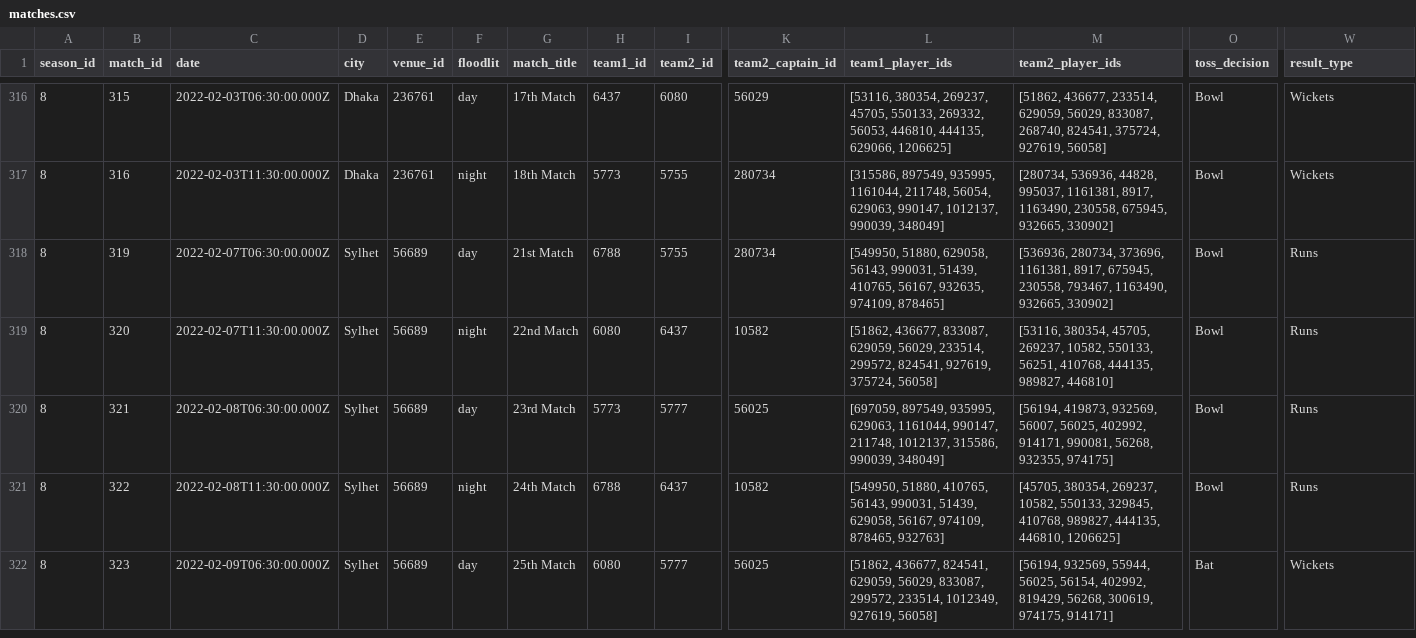
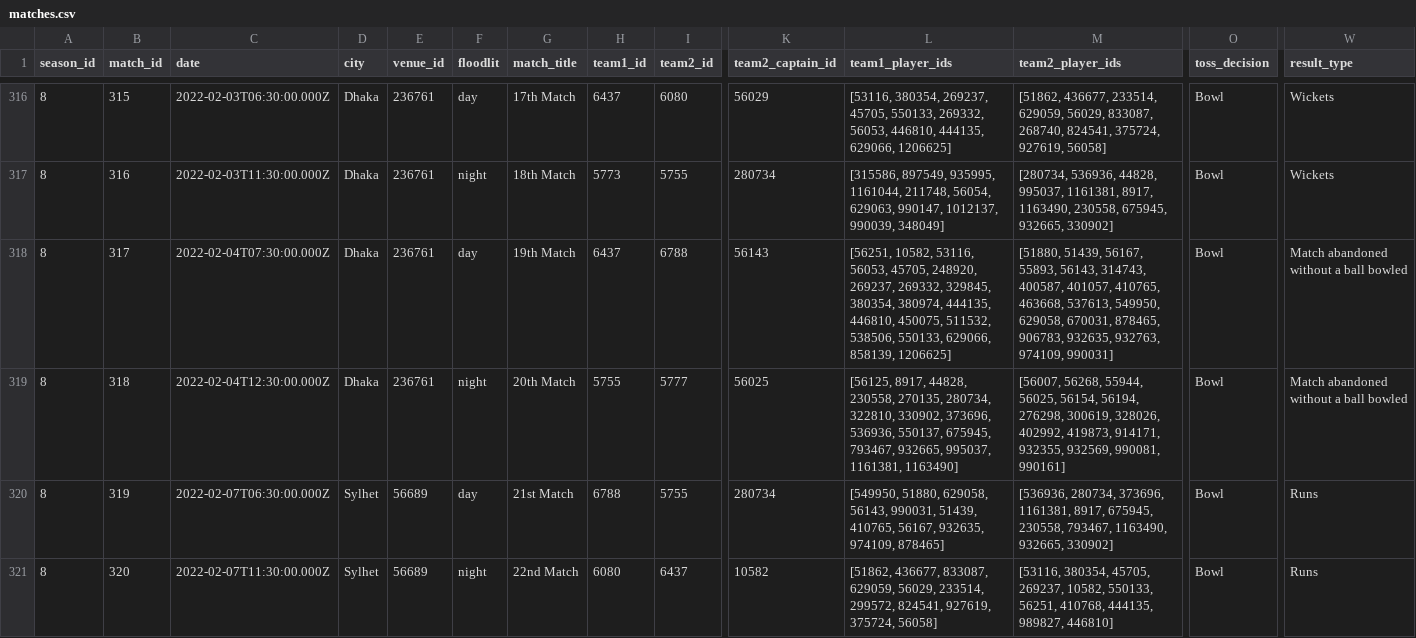
Before and after one commit to RuhulAminSharif/bpl-data, a CSV file: data/matches.csv, drawn as a sheet; only a part is shown, gaps mark what is left out; the shorter side is filled out with more unchanged rows; rows hold the shown columns only; the diff names each change by its address in the sheet, - before the commit and + after, or states it on an @@ line.

Commit message:
feat: fix team fetching logic, and update matches & players data

```diff
--- a/data/matches.csv
+++ b/data/matches.csv
+row 318: 8 | 317 | 2022-02-04T07:30:00.000Z | Dhaka | 236761 | day | 19th Match | 6437 | 6788 | 56143 | [56251, 10582, 53116, 56053, 45705, 248920, 269237, 269332, 329845, 380354, 380974, 444135, 446810, 450075, 511532, 538506, 550133, 629066, 858139, 1206625] | [51880, 51439, 56167, 55893, 56143, 314743, 400587, 401057, 410765, 463668, 537613, 549950, 629058, 670031, 878465, 906783, 932635, 932763, 974109, 990031] | Bowl | Match abandoned without a ball bowled
+row 319: 8 | 318 | 2022-02-04T12:30:00.000Z | Dhaka | 236761 | night | 20th Match | 5755 | 5777 | 56025 | [56125, 8917, 44828, 230558, 270135, 280734, 322810, 330902, 373696, 536936, 550137, 675945, 793467, 932665, 995037, 1161381, 1163490] | [56007, 56268, 55944, 56025, 56154, 56194, 276298, 300619, 328026, 402992, 419873, 914171, 932355, 932569, 990081, 990161] | Bowl | Match abandoned without a ball bowled
```
Also changed, not shown: data/players.csv, 2 other files.
